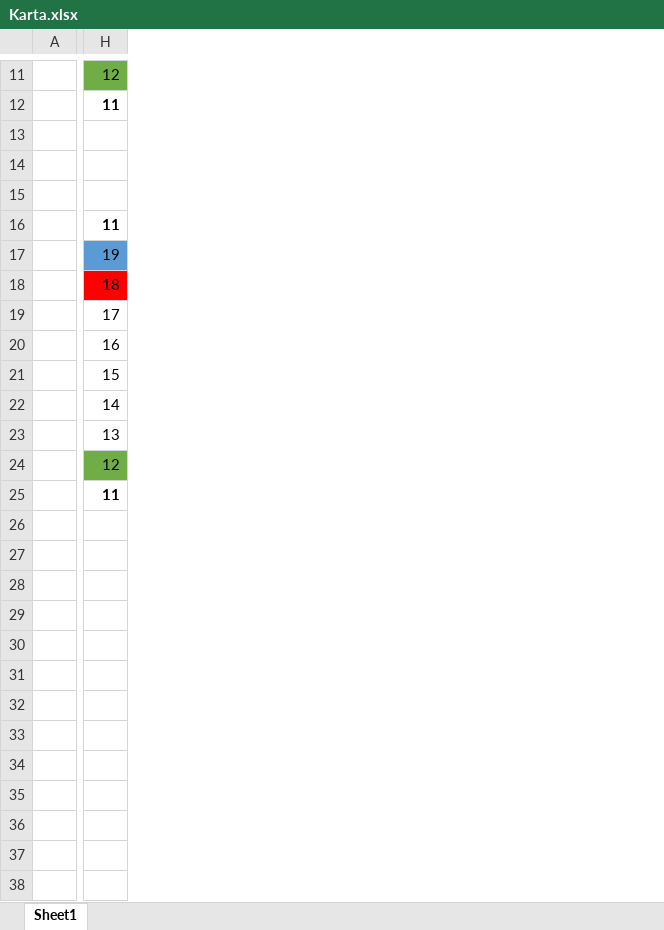
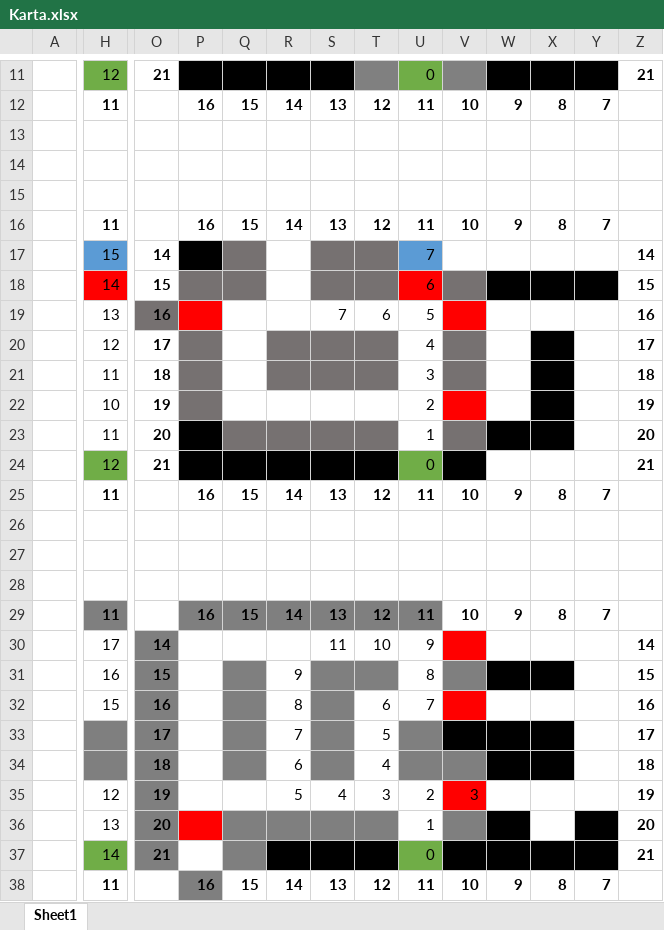
Before and after one commit to ollehu/TSEA56-Grupp-4, an Excel workbook: C-kod/Karta.xlsx, sheet Sheet1, drawn as a sheet; only a part is shown, gaps mark what is left out; values as stored, in another font and other column widths than the file's, no borders; rows hold the shown columns only; the diff covers the shown part only; the diff names each change by its address in the sheet, - before the commit and + after, or states it on an @@ line.

```diff
--- a/C-kod/Karta.xlsx (sheet Sheet1)
+++ b/C-kod/Karta.xlsx (sheet Sheet1)
+column O, rows 11-24: 21 |  |  |  |  |  | 14 | 15 | 16 | 17 | 18 | 19 | 20 | 21
+column P, rows 12-25: 16 |  |  |  | 16 |  |  |  |  |  |  |  |  | 16
+column Q, rows 12-25: 15 |  |  |  | 15 |  |  |  |  |  |  |  |  | 15
+column R, rows 12-25: 14 |  |  |  | 14 |  |  |  |  |  |  |  |  | 14
+column S, rows 12-25: 13 |  |  |  | 13 |  |  | 7 |  |  |  |  |  | 13
+column T, rows 12-25: 12 |  |  |  | 12 |  |  | 6 |  |  |  |  |  | 12
+column U, rows 11-25: 0 | 11 |  |  |  | 11 | 7 | 6 | 5 | 4 | 3 | 2 | 1 | 0 | 11
+column V, rows 12-25: 10 |  |  |  | 10 |  |  |  |  |  |  |  |  | 10
+column W, rows 12-25: 9 |  |  |  | 9 |  |  |  |  |  |  |  |  | 9
+column X, rows 12-25: 8 |  |  |  | 8 |  |  |  |  |  |  |  |  | 8
+column Y, rows 12-25: 7 |  |  |  | 7 |  |  |  |  |  |  |  |  | 7
+column Z, rows 11-24: 21 |  |  |  |  |  | 14 | 15 | 16 | 17 | 18 | 19 | 20 | 21
-H17: 19
+H17: 15
-H18: 18
+H18: 14
-H19: 17
+H19: 13
-H20: 16
+H20: 12
-H21: 15
+H21: 11
-H22: 14
+H22: 10
-H23: 13
+H23: 11
+row 26: (empty)
+row 27: (empty)
+row 28: (empty)
+row 29:  | 11 |  | 16 | 15 | 14 | 13 | 12 | 11 | 10 | 9 | 8 | 7
+row 30:  | 17 | 14 |  |  |  | 11 | 10 | 9 |  |  |  |  | 14
+row 31:  | 16 | 15 |  |  | 9 |  |  | 8 |  |  |  |  | 15
+row 32:  | 15 | 16 |  |  | 8 |  | 6 | 7 |  |  |  |  | 16
+row 33:  |  | 17 |  |  | 7 |  | 5 |  |  |  |  |  | 17
+row 34:  |  | 18 |  |  | 6 |  | 4 |  |  |  |  |  | 18
+row 35:  | 12 | 19 |  |  | 5 | 4 | 3 | 2 | 3 |  |  |  | 19
+row 36:  | 13 | 20 |  |  |  |  |  | 1 |  |  |  |  | 20
+row 37:  | 14 | 21 |  |  |  |  |  | 0 |  |  |  |  | 21
+row 38:  | 11 |  | 16 | 15 | 14 | 13 | 12 | 11 | 10 | 9 | 8 | 7
```
Also changed, not shown: 1 added column and 12 edited cells elsewhere in this sheet, 1 other file.
